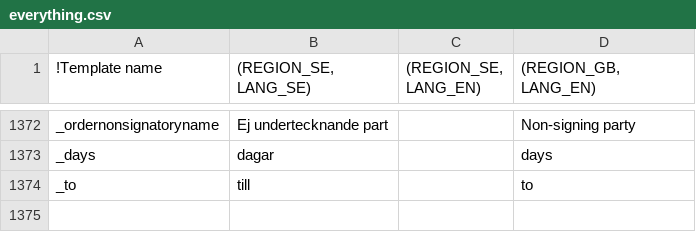
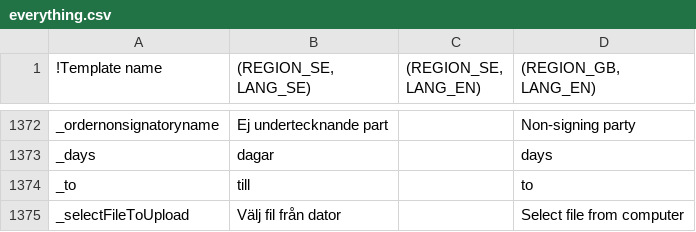
Before and after one commit to scrive/scrive-apidocs, a CSV file: texts/everything.csv, drawn as a sheet; only a part is shown, gaps mark what is left out; the diff names each change by its address in the sheet, - before the commit and + after, or states it on an @@ line.

```diff
--- a/texts/everything.csv
+++ b/texts/everything.csv
+row 1375: _selectFileToUpload | Välj fil från dator |  | Select file from computer
```
Also changed, not shown: 15 other files.
